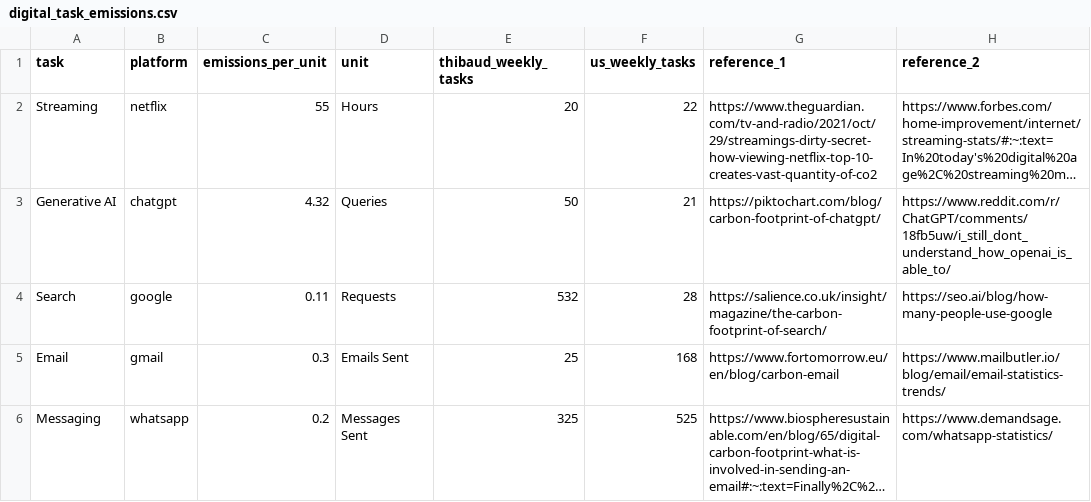
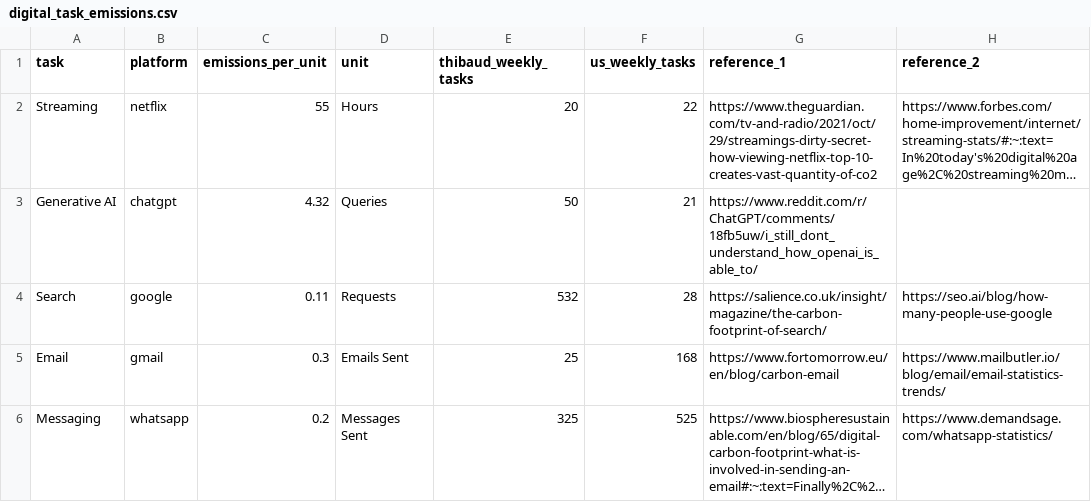
Before and after one commit to thibaudclement/letsbendthecurve, a CSV file: assets/data/digital_task_emissions.csv, drawn as a sheet; long unchanged cells end in …; the diff names each change by its address in the sheet, - before the commit and + after, or states it on an @@ line.

Commit message:
Update data sources section in README

```diff
--- a/assets/data/digital_task_emissions.csv
+++ b/assets/data/digital_task_emissions.csv
-G3 (reference_1): https://piktochart.com/blog/carbon-footprint-of-chatgpt/
+G3 (reference_1): https://www.reddit.com/r/ChatGPT/comments/18fb5uw/i_still_dont_understand_how_openai_is_able_to/
-H3 (reference_2): https://www.reddit.com/r/ChatGPT/comments/18fb5uw/i_still_dont_understand_how_openai_is_able_to/
+H3 (reference_2): (empty)
```
Also changed, not shown: 1 other file.
